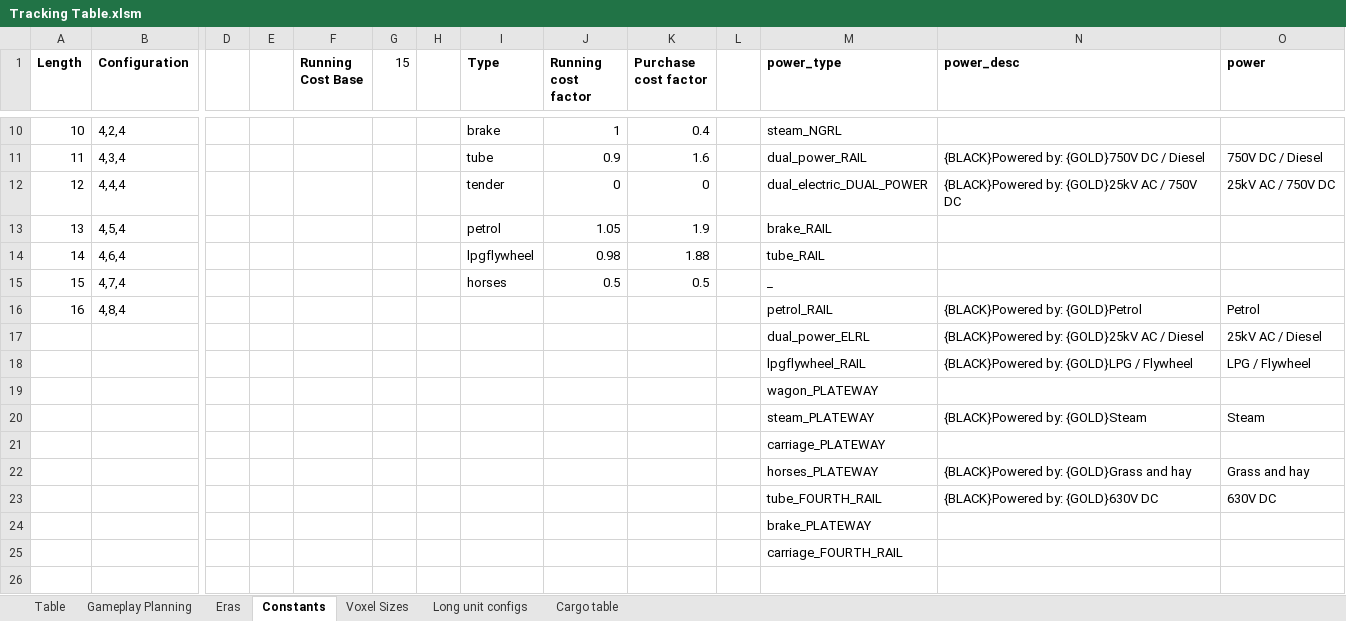
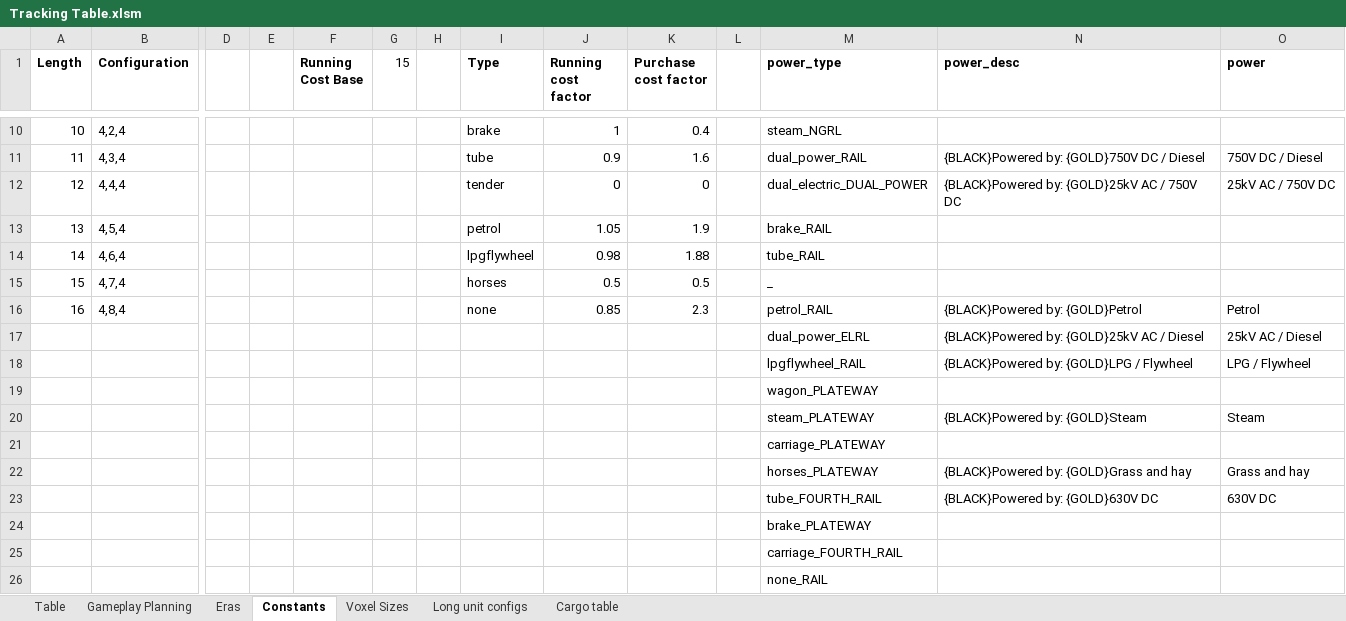
Before and after one commit to mattkimber/timberwolfs_trains, an Excel workbook: Tracking Table.xlsm, sheet Constants, drawn as a sheet; only a part is shown, gaps mark what is left out; values as stored, in another font and other column widths than the file's, no borders; rows hold the shown columns only; the diff names each change by its address in the sheet, - before the commit and + after, or states it on an @@ line.

```diff
--- a/Tracking Table.xlsm (sheet Constants)
+++ b/Tracking Table.xlsm (sheet Constants)
-I16 (Type): (empty)
+I16 (Type): none
-J16 (Running cost factor): (empty)
+J16 (Running cost factor): 0.85
-K16 (Purchase cost factor): (empty)
+K16 (Purchase cost factor): 2.3
+row 26:  |  |  |  |  |  |  |  |  |  |  | none_RAIL
```
Also changed, not shown: sheet Table, Community Tracking Table.xlsm, 13 other files.
